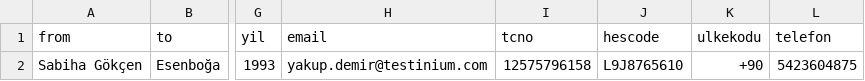
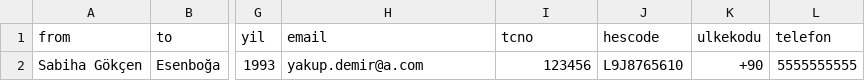
Before and after one commit to YakuppDemirr/ThyAppium, a CSV file: data/csvdenokunacakbilgileri.csv, drawn as a sheet; only a part is shown, gaps mark what is left out; the diff names each change by its address in the sheet, - before the commit and + after, or states it on an @@ line.

Commit message:
Update csvdenokunacakbilgileri.csv
update

```diff
--- a/data/csvdenokunacakbilgileri.csv
+++ b/data/csvdenokunacakbilgileri.csv
-H2 (email): yakup.demir@testinium.com
+H2 (email): yakup.demir@a.com
-I2 (tcno): 12575796158
+I2 (tcno): 123456
-L2 (telefon): 5423604875
+L2 (telefon): 5555555555
```
